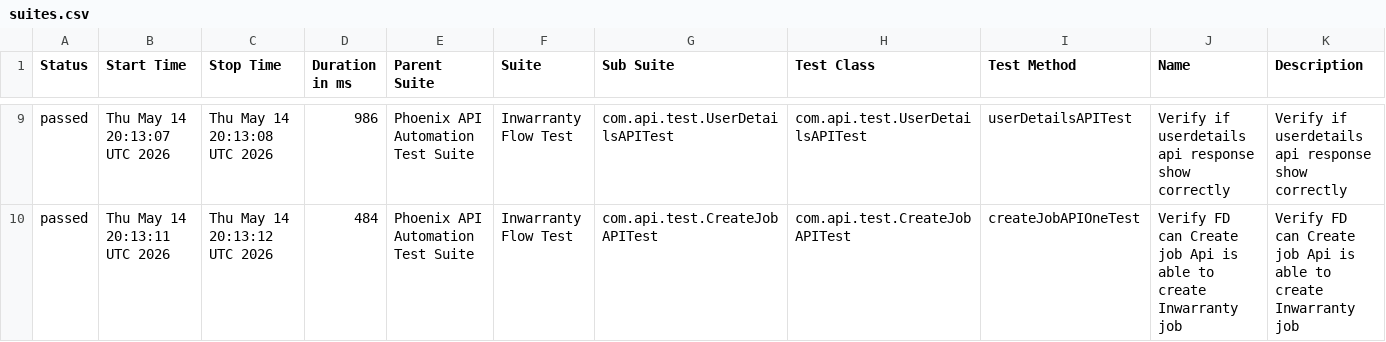
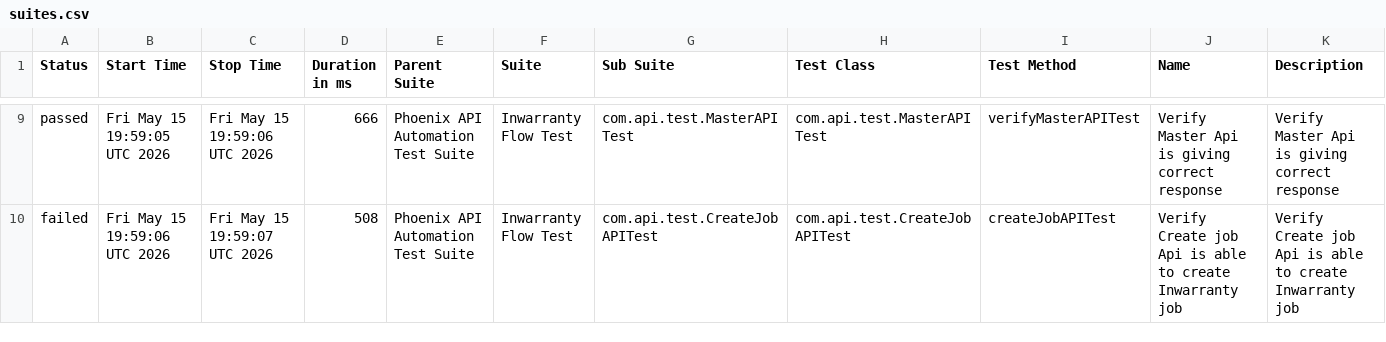
Before and after one commit to sailesh123kumar/PhoenixTestAutomationFramework, a CSV file: data/suites.csv, drawn as a sheet; only a part is shown, gaps mark what is left out; the diff covers the shown part only.

```diff
--- a/data/suites.csv
+++ b/data/suites.csv
@@ -9,2 +9,2 @@
-"passed","Thu May 14 20:13:07 UTC 2026","Thu May 14 20:13:08 UTC 2026","986","Phoenix API Automation Test Suite","Inwarranty Flow Test","com.api.test.UserDetailsAPITest","com.api.test.UserDetailsAPITest","userDetailsAPITest","Verify if userdetails api response show correctly","Verify if userdetails api response show correctly"
-"passed","Thu May 14 20:13:11 UTC 2026","Thu May 14 20:13:12 UTC 2026","484","Phoenix API Automation Test Suite","Inwarranty Flow Test","com.api.test.CreateJobAPITest","com.api.test.CreateJobAPITest","createJobAPIOneTest","Verify FD can Create job Api is able to create Inwarranty job","Verify FD can Create job Api is able to create Inwarranty job"
+"passed","Fri May 15 19:59:05 UTC 2026","Fri May 15 19:59:06 UTC 2026","666","Phoenix API Automation Test Suite","Inwarranty Flow Test","com.api.test.MasterAPITest","com.api.test.MasterAPITest","verifyMasterAPITest","Verify Master Api is giving correct response","Verify Master Api is giving correct response"
+"failed","Fri May 15 19:59:06 UTC 2026","Fri May 15 19:59:07 UTC 2026","508","Phoenix API Automation Test Suite","Inwarranty Flow Test","com.api.test.CreateJobAPITest","com.api.test.CreateJobAPITest","createJobAPITest","Verify Create job Api is able to create Inwarranty job","Verify Create job Api is able to create Inwarranty job"
```
Also changed, not shown: 2 added rows, 2 removed rows and 25 edited cells elsewhere in this file, data/behaviors.csv, 57 other files.
